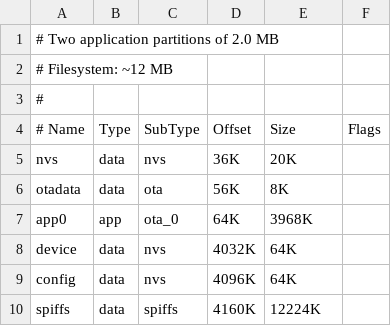
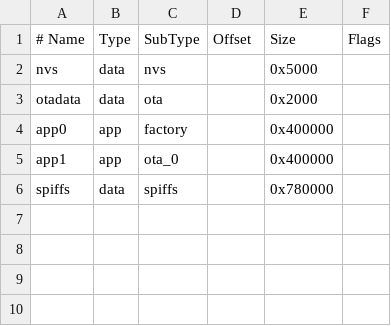
Before and after one commit to thingsapart/esp32_visual_pendant, a CSV file: firmware/cnc_interface/config/esp32/partitions_16MB_4MB_app.csv, drawn as a sheet.

```diff
--- a/firmware/cnc_interface/config/esp32/partitions_16MB_4MB_app.csv
+++ b/firmware/cnc_interface/config/esp32/partitions_16MB_4MB_app.csv
@@ -1,10 +1,6 @@
-# Two application partitions of 2.0 MB
-# Filesystem: ~12 MB
-#
 # Name,   Type, SubType, Offset,  Size, Flags
-nvs,      data, nvs,     36K,   20K,
-otadata,  data, ota,     56K,   8K,
-app0,     app,  ota_0,   64K,   3968K,
-device,   data, nvs,     4032K, 64K,
-config,   data, nvs,     4096K, 64K,
-spiffs,   data, spiffs,  4160K, 12224K,
+nvs,      data, nvs,     ,        0x5000,
+otadata,  data, ota,     ,        0x2000,
+app0,     app,  factory, ,        0x400000,
+app1,     app,  ota_0,   ,        0x400000,
+spiffs,   data, spiffs,  ,        0x780000,
```
Also changed, not shown: 11 other files.
